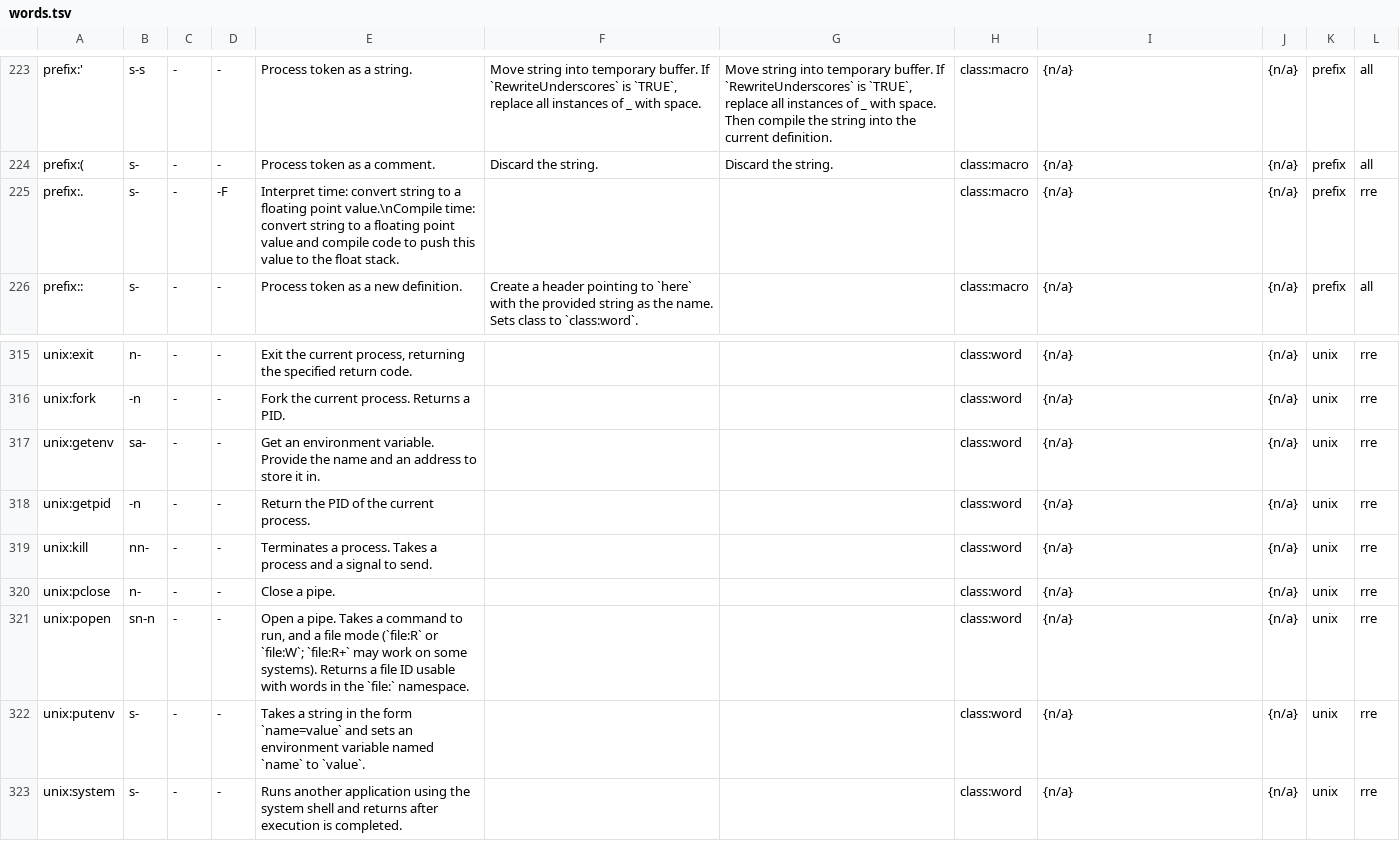
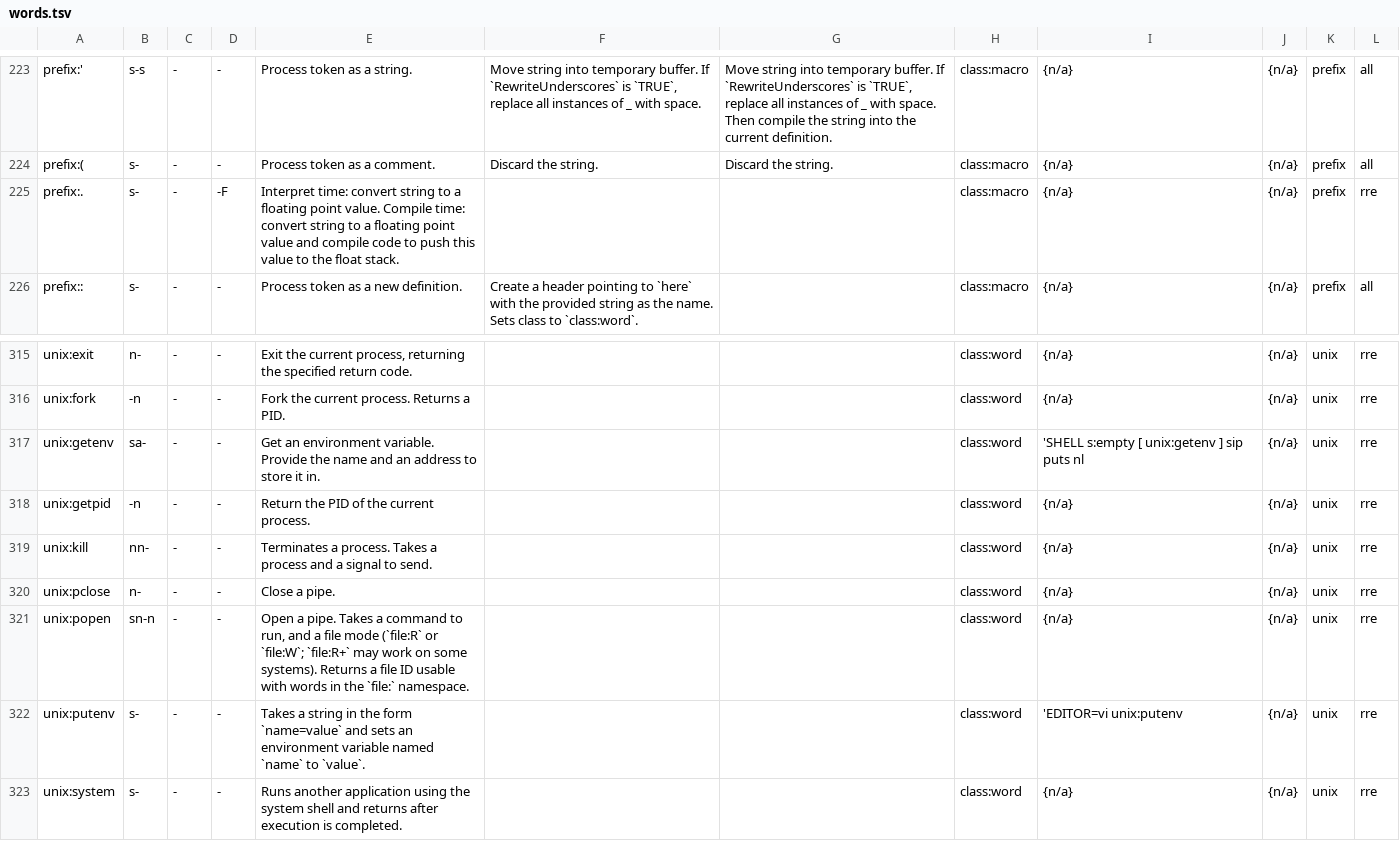
Before and after one commit to Acidburn0zzz/retro, a TSV file: wip/words.tsv, drawn as a sheet; only a part is shown, gaps mark what is left out.

Commit message:
begin adding examples to words.tsv

```diff
--- a/wip/words.tsv
+++ b/wip/words.tsv
@@ -224,3 +224,3 @@ prefix:'	s-s	-	-	Process token as a string.	Move string into temporary buffer. I
 prefix:(	s-	-	-	Process token as a comment.	Discard the string.	Discard the string.	class:macro	{n/a}	{n/a}	prefix	all	
-prefix:.	s-	-	-F	Interpret time: convert string to a floating point value.\nCompile time: convert string to a floating point value and compile code to push this value to the float stack.			class:macro	{n/a}	{n/a}	prefix	rre	
+prefix:.	s-	-	-F	Interpret time: convert string to a floating point value. Compile time: convert string to a floating point value and compile code to push this value to the float stack.			class:macro	{n/a}	{n/a}	prefix	rre	
 prefix::	s-	-	-	Process token as a new definition.	Create a header pointing to `here` with the provided string as the name. Sets class to `class:word`.		class:macro	{n/a}	{n/a}	prefix	all	
@@ -316,3 +316,3 @@ unix:exit	n-	-	-	Exit the current process, returning the specified return code.
 unix:fork	-n	-	-	Fork the current process. Returns a PID.			class:word	{n/a}	{n/a}	unix	rre	
-unix:getenv	sa-	-	-	Get an environment variable. Provide the name and an address to store it in.			class:word	{n/a}	{n/a}	unix	rre	
+unix:getenv	sa-	-	-	Get an environment variable. Provide the name and an address to store it in.			class:word	  'SHELL s:empty [ unix:getenv ] sip puts nl	{n/a}	unix	rre	
 unix:getpid	-n	-	-	Return the PID of the current process.			class:word	{n/a}	{n/a}	unix	rre	
@@ -321,3 +321,3 @@ unix:pclose	n-	-	-	Close a pipe.			class:word	{n/a}	{n/a}	unix	rre
 unix:popen	sn-n	-	-	Open a pipe. Takes a command to run, and a file mode (`file:R` or `file:W`; `file:R+` may work on some systems). Returns a file ID usable with words in the `file:` namespace.			class:word	{n/a}	{n/a}	unix	rre	
-unix:putenv	s-	-	-	Takes a string in the form `name=value` and sets an environment variable named `name` to `value`.			class:word	{n/a}	{n/a}	unix	rre	
+unix:putenv	s-	-	-	Takes a string in the form `name=value` and sets an environment variable named `name` to `value`.			class:word	  'EDITOR=vi unix:putenv	{n/a}	unix	rre	
 unix:system	s-	-	-	Runs another application using the system shell and returns after execution is completed.			class:word	{n/a}	{n/a}	unix	rre	
```
Also changed, not shown: 1 other file.
